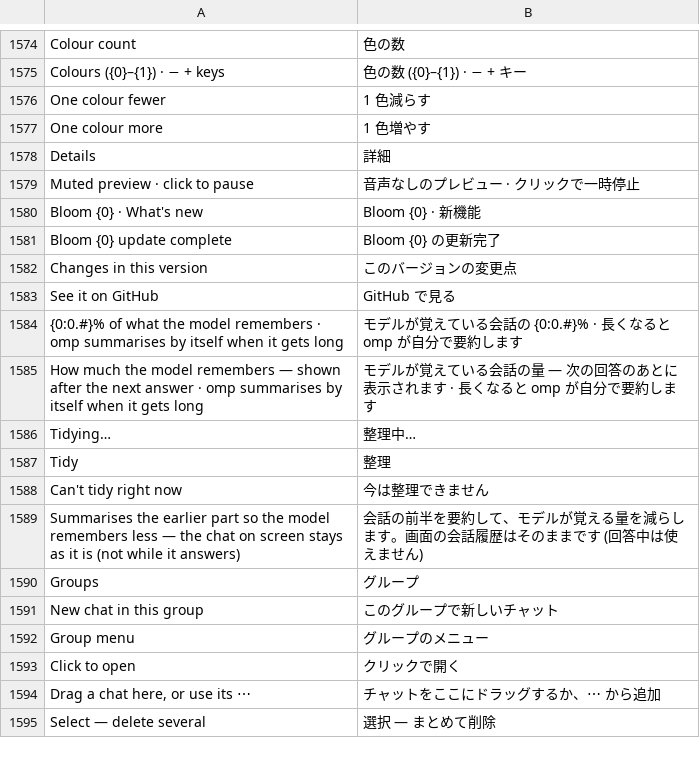
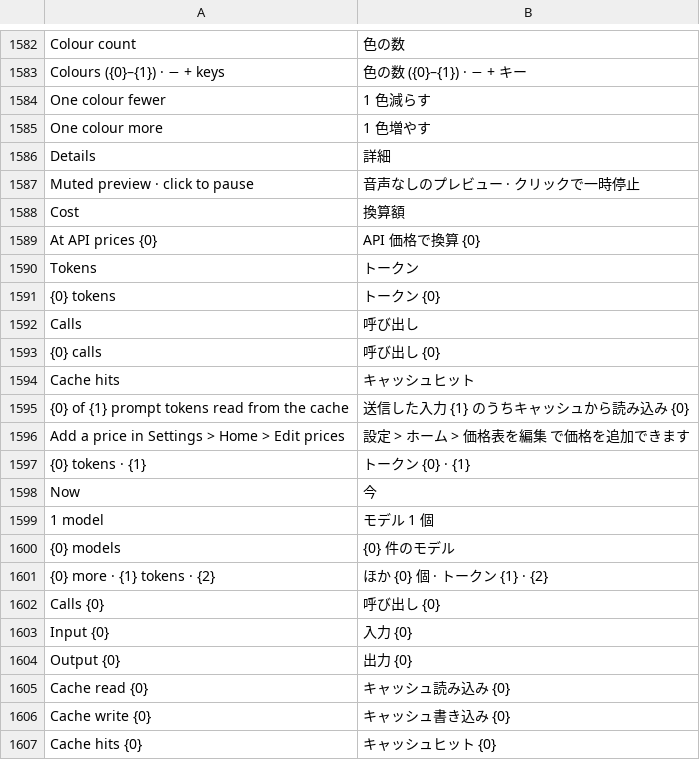
Before and after one commit to hyeon1035298/Bloom, a TSV file: src/Bloom/Assets/Lang/ja.tsv, drawn as a sheet; only a part is shown, gaps mark what is left out; the shorter side is filled out with more unchanged rows; the diff covers the shown part only.

```diff
--- a/src/Bloom/Assets/Lang/ja.tsv
+++ b/src/Bloom/Assets/Lang/ja.tsv
@@ -1579 +1587,21 @@ Details	詳細
 Muted preview · click to pause	音声なしのプレビュー · クリックで一時停止
+Cost	換算額
+At API prices {0}	API 価格で換算 {0}
+Tokens	トークン
+{0} tokens	トークン {0}
+Calls	呼び出し
+{0} calls	呼び出し {0}
+Cache hits	キャッシュヒット
+{0} of {1} prompt tokens read from the cache	送信した入力 {1} のうちキャッシュから読み込み {0}
+Add a price in Settings > Home > Edit prices	設定 > ホーム > 価格表を編集 で価格を追加できます
+{0} tokens · {1}	トークン {0} · {1}
+Now	今
+1 model	モデル 1 個
+{0} models	{0} 件のモデル
+{0} more · {1} tokens · {2}	ほか {0} 個 · トークン {1} · {2}
+Calls {0}	呼び出し {0}
+Input {0}	入力 {0}
+Output {0}	出力 {0}
+Cache read {0}	キャッシュ読み込み {0}
+Cache write {0}	キャッシュ書き込み {0}
+Cache hits {0}	キャッシュヒット {0}
```
Also changed, not shown: 39 added rows elsewhere in this file, src/Bloom/Assets/Lang/zh.tsv, 12 other files.
